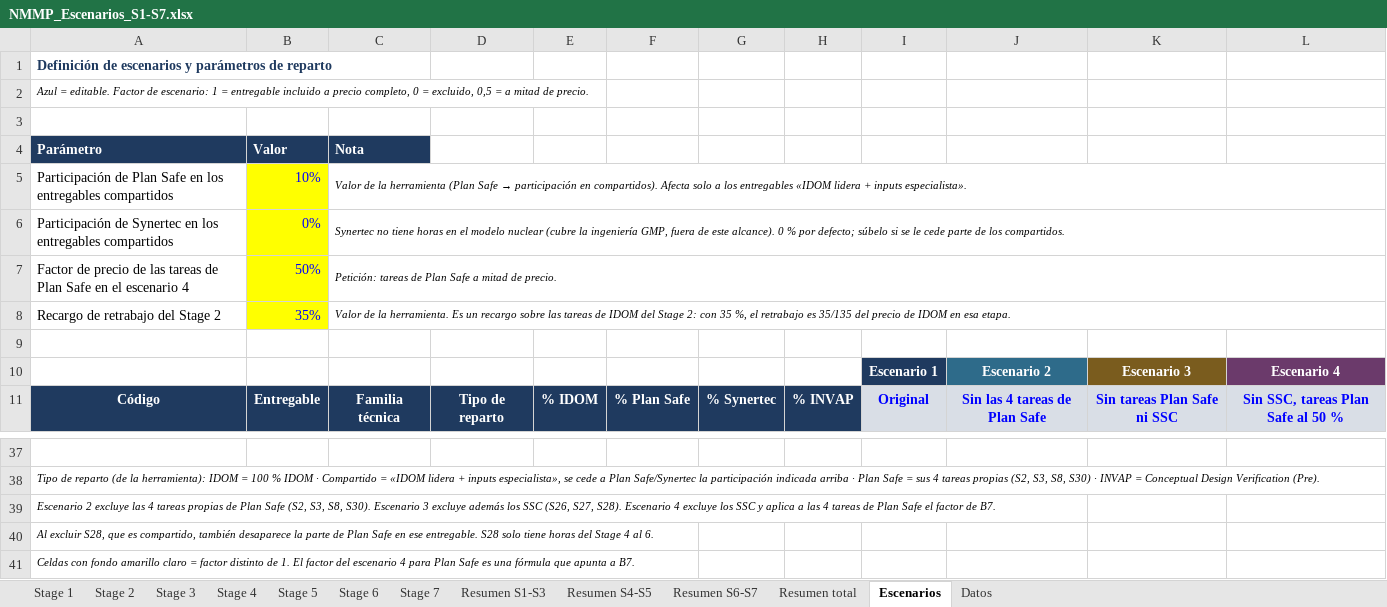
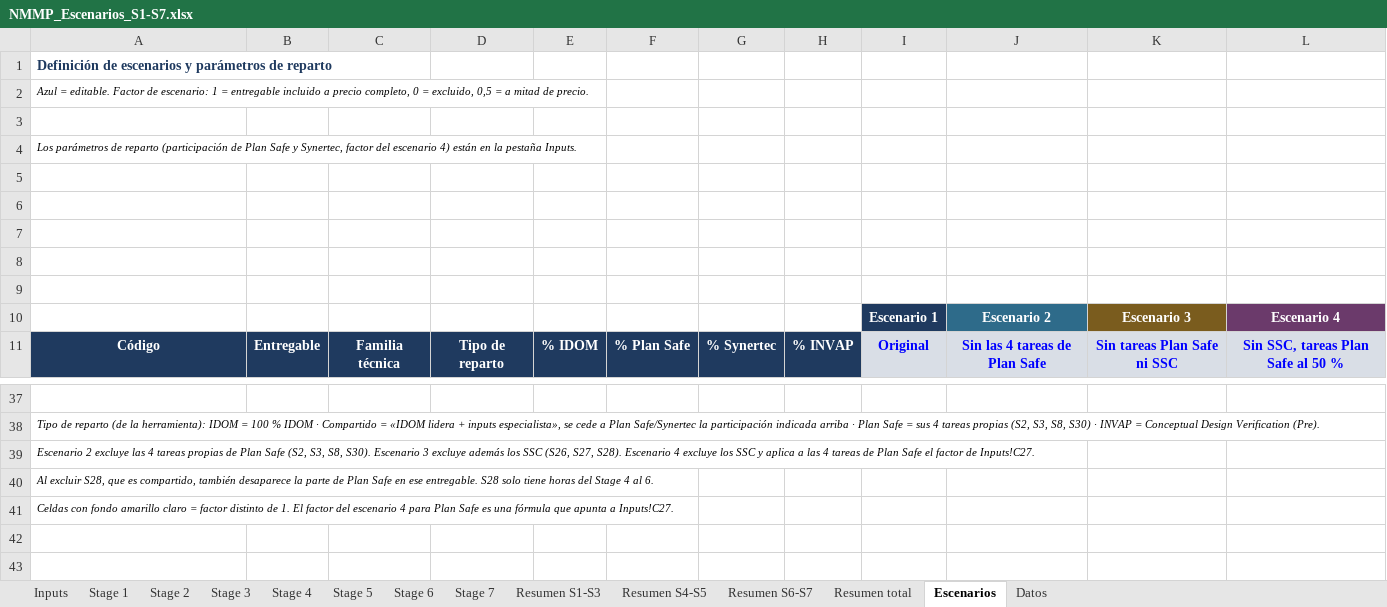
Before and after one commit to jonander007/australia, an Excel workbook: NMMP_Escenarios_S1-S7.xlsx, sheet Escenarios, drawn as a sheet; only a part is shown, gaps mark what is left out; values as stored, in another font and other column widths than the file's, no borders; removed rows and columns are numbered as before the commit, all else as after; the diff names each change by its address in the sheet, - before the commit and + after, or states it on an @@ line.

```diff
--- a/NMMP_Escenarios_S1-S7.xlsx (sheet Escenarios)
+++ b/NMMP_Escenarios_S1-S7.xlsx (sheet Escenarios)
+sheet tab: Inputs
-row 4: Parámetro | Valor | Nota
+row 4: Los parámetros de reparto (participación de Plan Safe y Synertec, factor del escenario 4) están en la pestaña Inputs.
-row 5: Participación de Plan Safe en los entregables compartidos | 10% | Valor de la herramienta (Plan Safe → participación en compartidos). Afecta solo a los entregables «IDOM lidera + inputs especialista».
+row 5: (empty)
-B5:B8 fill: #FFFF00
+B5:B8 fill: none
-C5:L5 merged
-row 6: Participación de Synertec en los entregables compartidos | 0% | Synertec no tiene horas en el modelo nuclear (cubre la ingeniería GMP, fuera de este alcance). 0 % por defecto; súbelo si se le cede parte de los compartidos.
+row 6: (empty)
-C6:L6 merged
-row 7: Factor de precio de las tareas de Plan Safe en el escenario 4 | 50% | Petición: tareas de Plan Safe a mitad de precio.
+row 7: (empty)
-C7:L7 merged
-row 8: Recargo de retrabajo del Stage 2 | 35% | Valor de la herramienta. Es un recargo sobre las tareas de IDOM del Stage 2: con 35 %, el retrabajo es 35/135 del precio de IDOM en esa etapa.
+row 8: (empty)
-C8:L8 merged
-A39: …factor de B7.
+A39: …factor de Inputs!C27.
-A41: …apunta a B7.
+A41: …apunta a Inputs!C27.
```
Also changed, not shown: sheet Resumen S1-S3, sheet Resumen S6-S7, sheet Resumen S4-S5, sheet Resumen total, sheet Stage 2, sheet Stage 1, 5 more sheets, formulas that keep their value.
